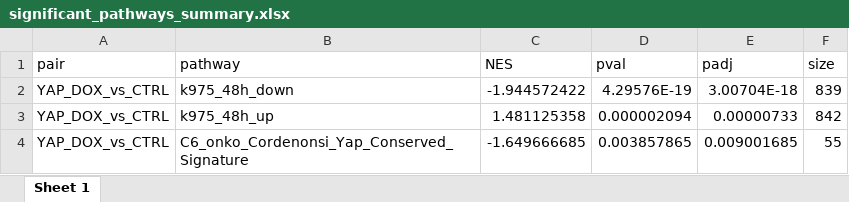
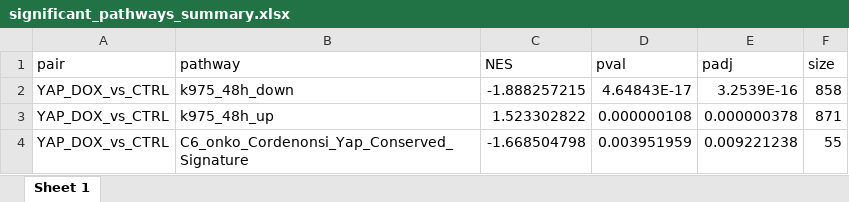
Before and after one commit to BiCU-CCRI/ab6_YAP-TAZ_Neuroblastoma, an Excel workbook: neuroblastoma/results/RNA-seq/RNA-seq_shRNA_pairwise/significant_pathways_summary.xlsx, sheet Sheet 1, drawn as a sheet; values as stored, in another font and other column widths than the file's, no borders; the diff names each change by its address in the sheet, - before the commit and + after, or states it on an @@ line.

```diff
--- a/neuroblastoma/results/RNA-seq/RNA-seq_shRNA_pairwise/significant_pathways_summary.xlsx (sheet Sheet 1)
+++ b/neuroblastoma/results/RNA-seq/RNA-seq_shRNA_pairwise/significant_pathways_summary.xlsx (sheet Sheet 1)
-C2 (NES): -1.944572422
+C2 (NES): -1.888257215
-D2 (pval): 4.29576E-19
+D2 (pval): 4.64843E-17
-E2 (padj): 3.00704E-18
+E2 (padj): 3.2539E-16
-F2 (size): 839
+F2 (size): 858
-C3 (NES): 1.481125358
+C3 (NES): 1.523302822
-D3 (pval): 0.000002094
+D3 (pval): 0.000000108
-E3 (padj): 0.00000733
+E3 (padj): 0.000000378
-F3 (size): 842
+F3 (size): 871
-C4 (NES): -1.649666685
+C4 (NES): -1.668504798
-D4 (pval): 0.003857865
+D4 (pval): 0.003951959
-E4 (padj): 0.009001685
+E4 (padj): 0.009221238
```
Also changed, not shown: neuroblastoma/results/RNA-seq/RNA-seq_shRNA_pairwise/LUC_DOX_vs_CTRL_fgsea_results.xlsx, neuroblastoma/results/RNA-seq/RNA-seq_shRNA_pairwise/TGFP_DOX_vs_CTRL_fgsea_results.xlsx, 50 other files.
